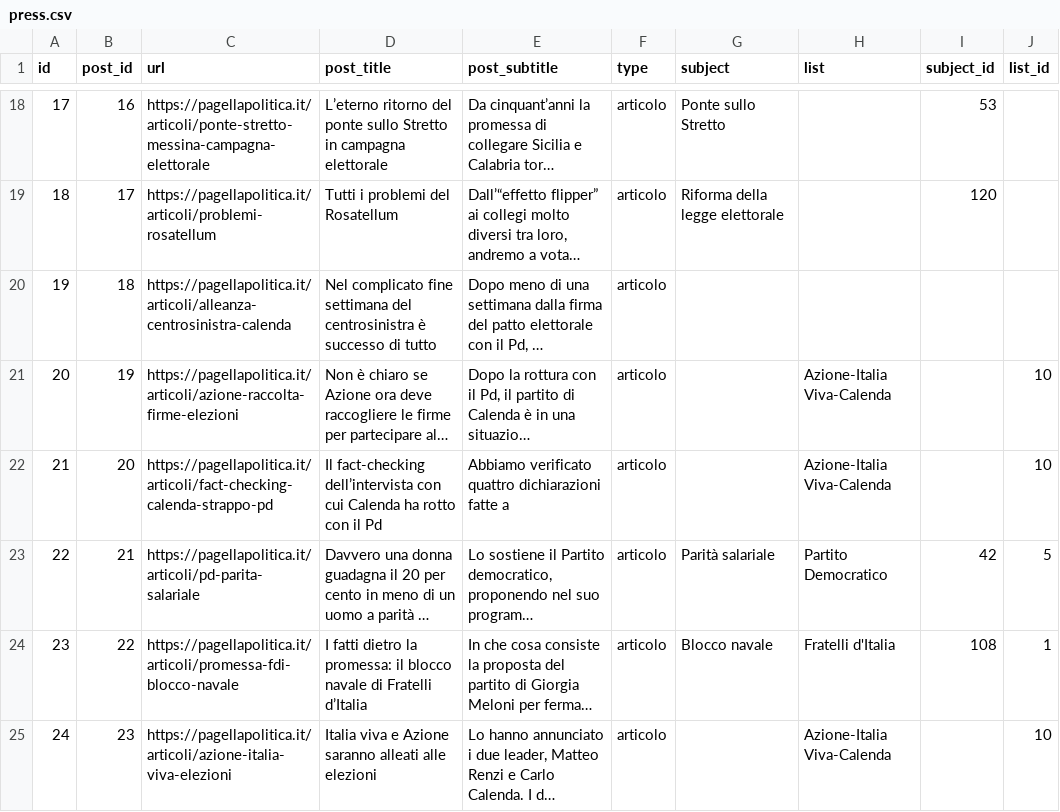
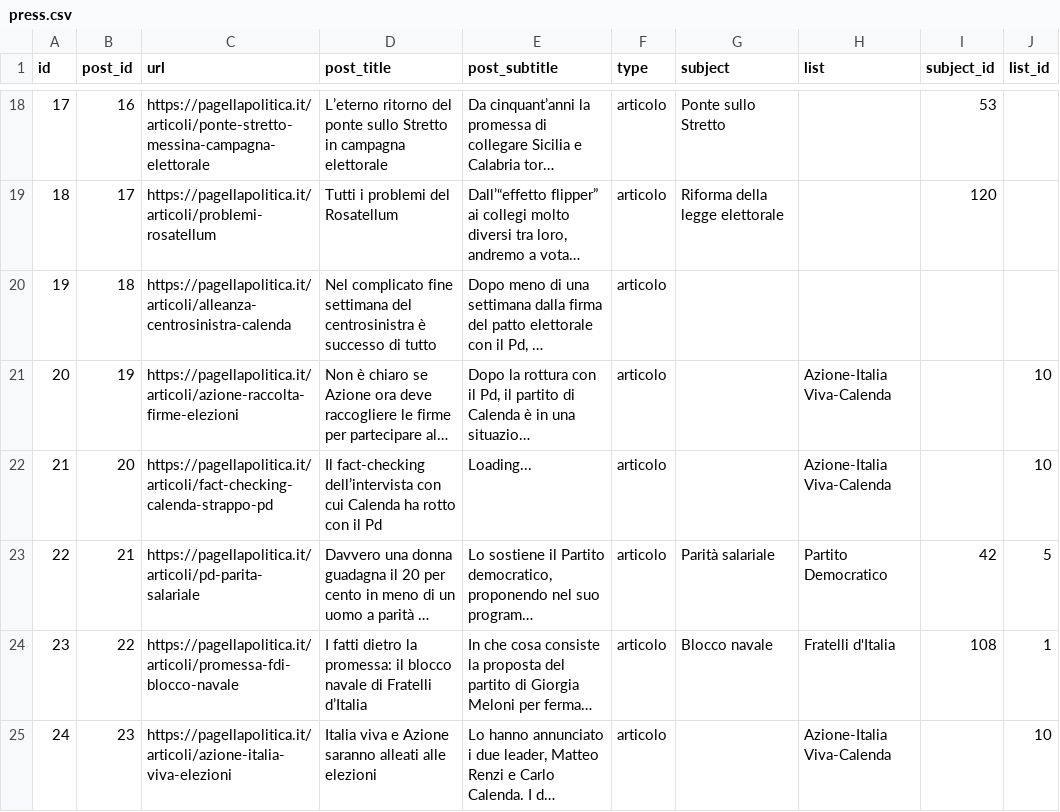
Before and after one commit to indecis-it/data, a CSV file: data/press.csv, drawn as a sheet; only a part is shown, gaps mark what is left out; long unchanged cells end in …; the diff names each change by its address in the sheet, - before the commit and + after, or states it on an @@ line.

```diff
--- a/data/press.csv
+++ b/data/press.csv
-E22 (post_subtitle): Abbiamo verificato quattro dichiarazioni fatte a
+E22 (post_subtitle): Loading...
```
Also changed, not shown: data/glossary.csv, 10 other files.
